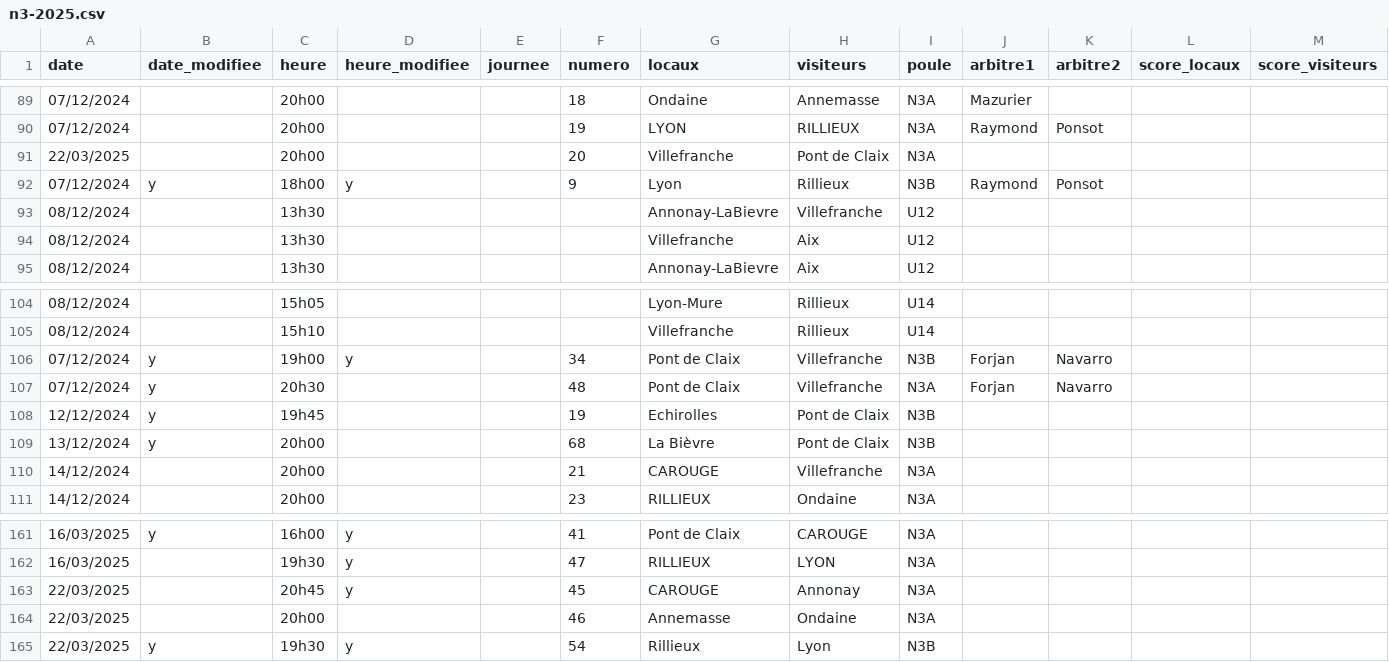
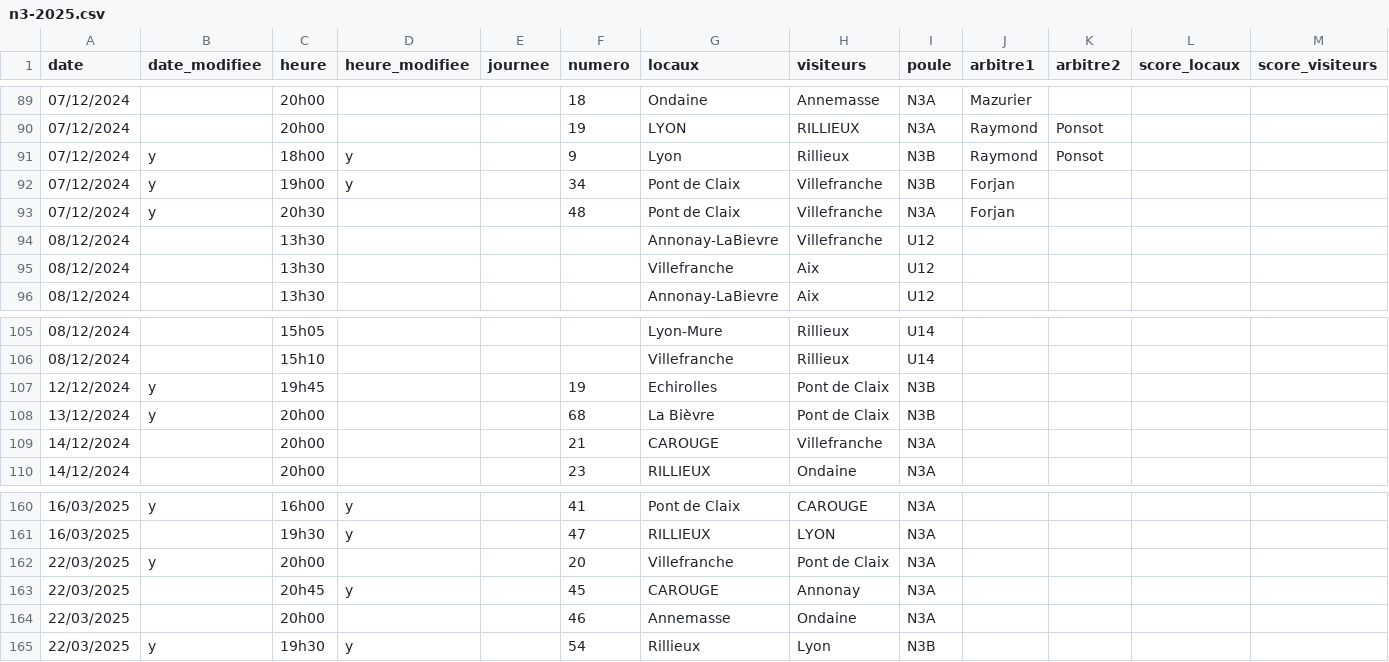
Before and after one commit to praginel/comitesavoienwp, a CSV file: _data/n3-2025.csv, drawn as a sheet; only a part is shown, gaps mark what is left out; removed rows and columns are numbered as before the commit, all else as after; rows hold the shown columns only; the diff names each change by its address in the sheet, - before the commit and + after, or states it on an @@ line.

```diff
--- a/_data/n3-2025.csv
+++ b/_data/n3-2025.csv
-row 91: 22/03/2025 |  | 20h00 |  |  | 20 | Villefranche | Pont de Claix | N3A
+row 92: 07/12/2024 | y | 19h00 | y |  | 34 | Pont de Claix | Villefranche | N3B | Forjan
+row 93: 07/12/2024 | y | 20h30 |  |  | 48 | Pont de Claix | Villefranche | N3A | Forjan
-row 106: 07/12/2024 | y | 19h00 | y |  | 34 | Pont de Claix | Villefranche | N3B | Forjan | Navarro
-row 107: 07/12/2024 | y | 20h30 |  |  | 48 | Pont de Claix | Villefranche | N3A | Forjan | Navarro
+row 162: 22/03/2025 | y | 20h00 |  |  | 20 | Villefranche | Pont de Claix | N3A
```
